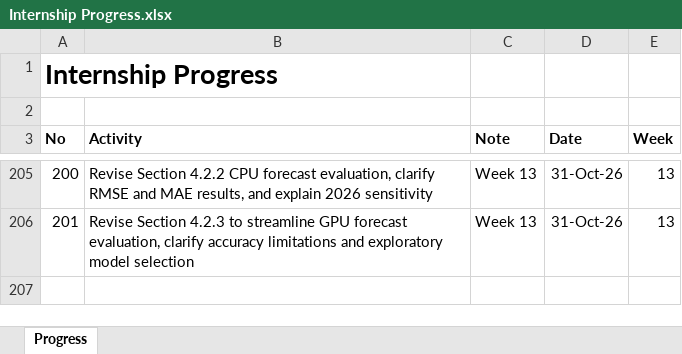
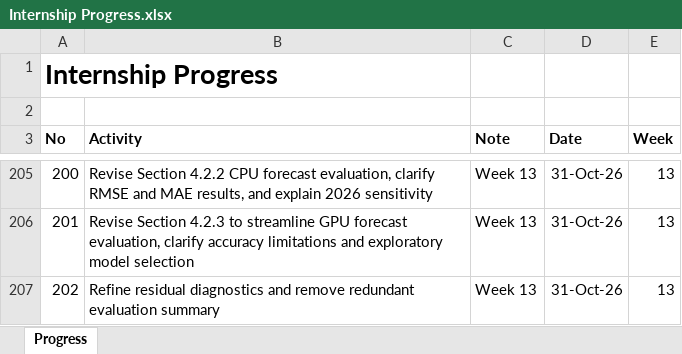
Before and after one commit to yusufkurniar/aas-supercomputing-demand-forecasting, an Excel workbook: assets/progress/Internship Progress.xlsx, sheet Progress, drawn as a sheet; only a part is shown, gaps mark what is left out; values as stored, in another font and other column widths than the file's, no borders; the diff names each change by its address in the sheet, - before the commit and + after, or states it on an @@ line.

Commit message:
Refine residual diagnostics and remove redundant evaluation summary

```diff
--- a/assets/progress/Internship Progress.xlsx (sheet Progress)
+++ b/assets/progress/Internship Progress.xlsx (sheet Progress)
+row 207: 202 | Refine residual diagnostics and remove redundant evaluation summary | Week 13 | 31-Oct-26 | 13
```
Also changed, not shown: 3 other files.
